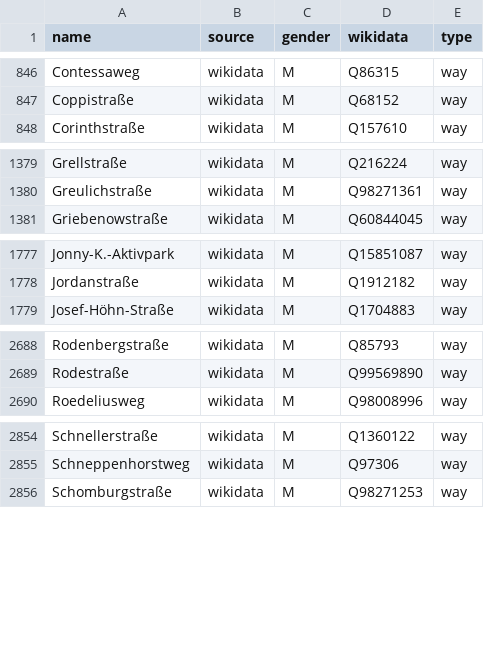
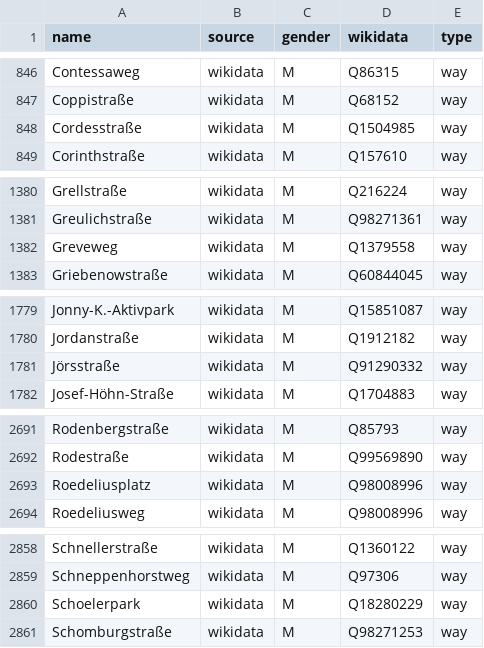
Before and after one commit to EqualStreetNames/equalstreetnames-berlin, a CSV file: data/gender.csv, drawn as a sheet; only a part is shown, gaps mark what is left out; the diff covers the shown part only.

```diff
--- a/data/gender.csv
+++ b/data/gender.csv
@@ -847,2 +847,3 @@ Contessaweg,wikidata,M,Q86315,way
 Coppistraße,wikidata,M,Q68152,way
+Cordesstraße,wikidata,M,Q1504985,way
 Corinthstraße,wikidata,M,Q157610,way
@@ -1380,2 +1381,3 @@ Grellstraße,wikidata,M,Q216224,way
 Greulichstraße,wikidata,M,Q98271361,way
+Greveweg,wikidata,M,Q1379558,way
 Griebenowstraße,wikidata,M,Q60844045,way
@@ -1778,2 +1780,3 @@ Jonny-K.-Aktivpark,wikidata,M,Q15851087,way
 Jordanstraße,wikidata,M,Q1912182,way
+Jörsstraße,wikidata,M,Q91290332,way
 Josef-Höhn-Straße,wikidata,M,Q1704883,way
@@ -2689,2 +2692,3 @@ Rodenbergstraße,wikidata,M,Q85793,way
 Rodestraße,wikidata,M,Q99569890,way
+Roedeliusplatz,wikidata,M,Q98008996,way
 Roedeliusweg,wikidata,M,Q98008996,way
@@ -2855,2 +2859,3 @@ Schnellerstraße,wikidata,M,Q1360122,way
 Schneppenhorstweg,wikidata,M,Q97306,way
+Schoelerpark,wikidata,M,Q18280229,way
 Schomburgstraße,wikidata,M,Q98271253,way
```
Also changed, not shown: 2 added rows elsewhere in this file, data/other.csv, 3 other files.
